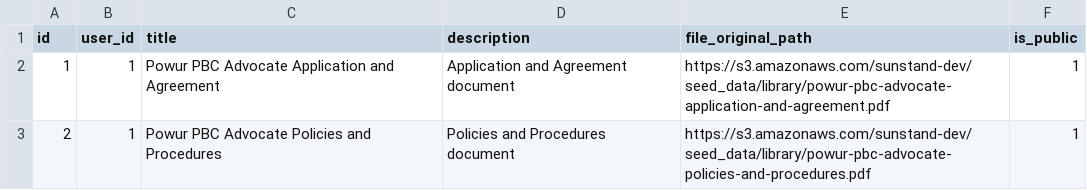
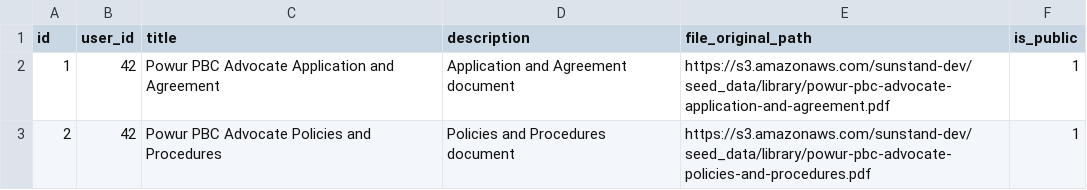
Before and after one commit to mattwilliams85/powur, a CSV file: db/seed/library.csv, drawn as a sheet.

Commit message:
Fix library seed

```diff
--- a/db/seed/library.csv
+++ b/db/seed/library.csv
@@ -1,3 +1,3 @@
 id,user_id,title,description,file_original_path,is_public
-1,1,Powur PBC Advocate Application and Agreement,Application and Agreement document,https://s3.amazonaws.com/sunstand-dev/seed_data/library/powur-pbc-advocate-application-and-agreement.pdf,1
-2,1,Powur PBC Advocate Policies and Procedures,Policies and Procedures document,https://s3.amazonaws.com/sunstand-dev/seed_data/library/powur-pbc-advocate-policies-and-procedures.pdf,1
+1,42,Powur PBC Advocate Application and Agreement,Application and Agreement document,https://s3.amazonaws.com/sunstand-dev/seed_data/library/powur-pbc-advocate-application-and-agreement.pdf,1
+2,42,Powur PBC Advocate Policies and Procedures,Policies and Procedures document,https://s3.amazonaws.com/sunstand-dev/seed_data/library/powur-pbc-advocate-policies-and-procedures.pdf,1
```
